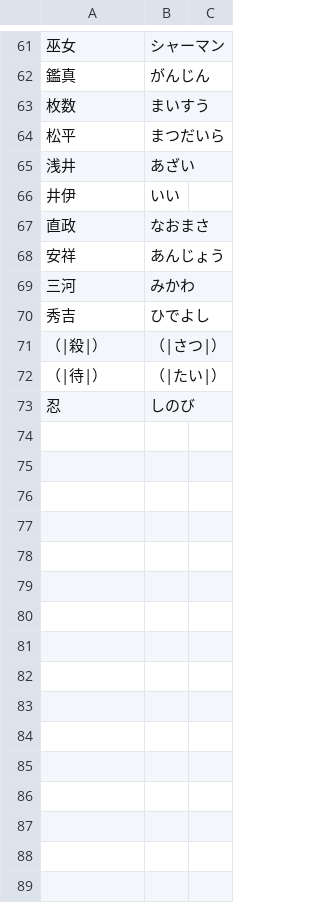
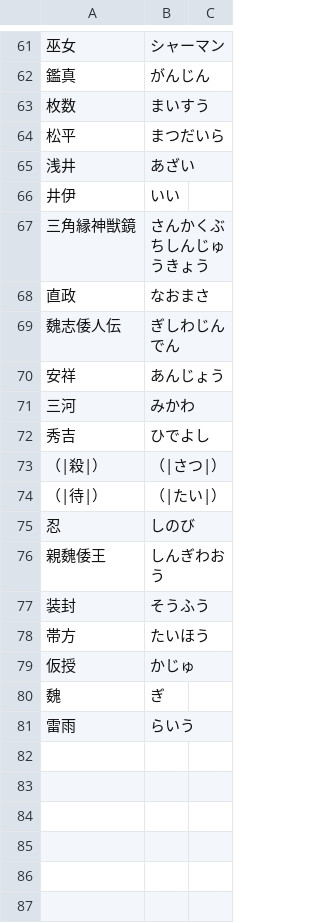
Before and after one commit to project-H-card/textbook, a CSV file: ruby_data.csv, drawn as a sheet; only a part is shown, gaps mark what is left out; the shorter side is filled out with more unchanged rows; removed rows and columns are numbered as before the commit, all else as after; the diff names each change by its address in the sheet, - before the commit and + after, or states it on an @@ line.

```diff
--- a/ruby_data.csv
+++ b/ruby_data.csv
+row 67: 三角縁神獣鏡 | さんかくぶちしんじゅうきょう
+row 69: 魏志倭人伝 | ぎしわじんでん
-row 76: (empty)
+row 76: 親魏倭王 | しんぎわおう
-row 77: (empty)
+row 77: 装封 | そうふう
-row 78: (empty)
+row 78: 帯方 | たいほう
-row 79: (empty)
+row 79: 仮授 | かじゅ
-row 80: (empty)
+row 80: 魏 | ぎ
-row 81: (empty)
+row 81: 雷雨 | らいう
-row 80: (empty)
-row 81: (empty)
```
Also changed, not shown: data_with_ruby.csv, 4 other files.
